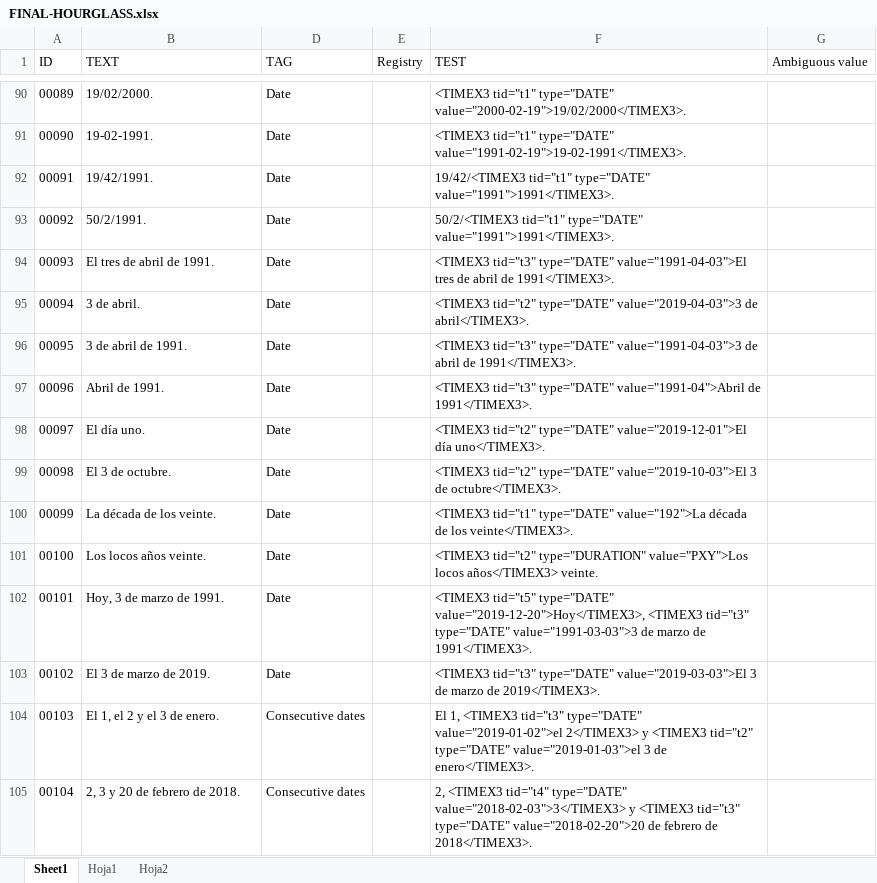
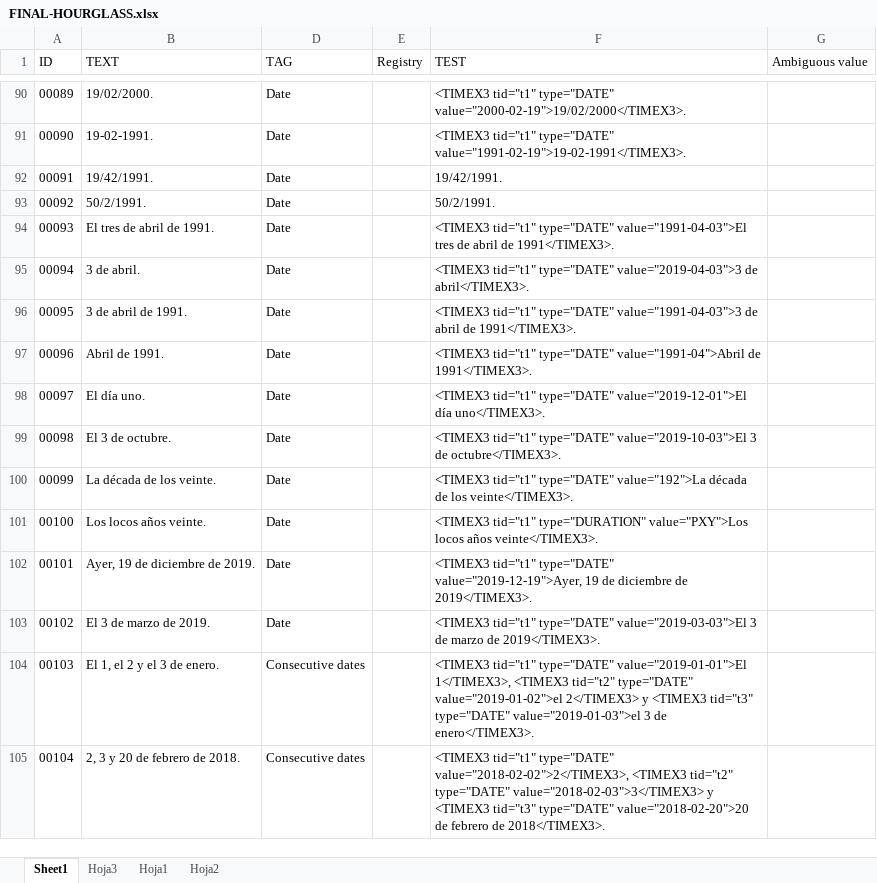
Before and after one commit to mnavasloro/Annotador, an Excel workbook: annotador-core/src/main/resources/rules/FINAL-HOURGLASS.xlsx, sheet Sheet1, drawn as a sheet; only a part is shown, gaps mark what is left out; values as stored, in another font and other column widths than the file's, no borders; the diff covers the shown part only; the diff names each change by its address in the sheet, - before the commit and + after, or states it on an @@ line.

```diff
--- a/annotador-core/src/main/resources/rules/FINAL-HOURGLASS.xlsx (sheet Sheet1)
+++ b/annotador-core/src/main/resources/rules/FINAL-HOURGLASS.xlsx (sheet Sheet1)
+sheet tab: Hoja3
-F92 (TEST): 19/42/<TIMEX3 tid="t1" type="DATE" value="1991">1991</TIMEX3>.
+F92 (TEST): 19/42/1991.
-F93 (TEST): 50/2/<TIMEX3 tid="t1" type="DATE" value="1991">1991</TIMEX3>.
+F93 (TEST): 50/2/1991.
-F94 (TEST): <TIMEX3 tid="t3" type="DATE" value="1991-04-03">El…
+F94 (TEST): <TIMEX3 tid="t1" type="DATE" value="1991-04-03">El…
-F95 (TEST): <TIMEX3 tid="t2" type="DATE" value="2019-04-03">3…
+F95 (TEST): <TIMEX3 tid="t1" type="DATE" value="2019-04-03">3…
-F96 (TEST): <TIMEX3 tid="t3" type="DATE" value="1991-04-03">3…
+F96 (TEST): <TIMEX3 tid="t1" type="DATE" value="1991-04-03">3…
-F97 (TEST): <TIMEX3 tid="t3" type="DATE" value="1991-04">Abril…
+F97 (TEST): <TIMEX3 tid="t1" type="DATE" value="1991-04">Abril…
-F98 (TEST): <TIMEX3 tid="t2" type="DATE" value="2019-12-01">El…
+F98 (TEST): <TIMEX3 tid="t1" type="DATE" value="2019-12-01">El…
-F99 (TEST): <TIMEX3 tid="t2" type="DATE" value="2019-10-03">El…
+F99 (TEST): <TIMEX3 tid="t1" type="DATE" value="2019-10-03">El…
-F101 (TEST): <TIMEX3 tid="t2" type="DURATION" value="PXY">Los locos años</TIMEX3> veinte.
+F101 (TEST): <TIMEX3 tid="t1" type="DURATION" value="PXY">Los locos años veinte</TIMEX3>.
-B102 (TEXT): Hoy, 3 de marzo de 1991.
+B102 (TEXT): Ayer, 19 de diciembre de 2019.
-F102 (TEST): <TIMEX3 tid="t5" type="DATE" value="2019-12-20">Hoy</TIMEX3>, <TIMEX3 tid="t3" type="DATE" value="1991-03-03">3 de marzo de 1991</TIMEX3>.
+F102 (TEST): <TIMEX3 tid="t1" type="DATE" value="2019-12-19">Ayer, 19 de diciembre de 2019</TIMEX3>.
-F103 (TEST): <TIMEX3 tid="t3" type="DATE" value="2019-03-03">El…
+F103 (TEST): <TIMEX3 tid="t1" type="DATE" value="2019-03-03">El…
-F104 (TEST): El 1, <TIMEX3 tid="t3" type="DATE" value="2019-01-02">el 2</TIMEX3> y <TIMEX3 tid="t2" type="DATE" value="2019-01-03">el…
+F104 (TEST): <TIMEX3 tid="t1" type="DATE" value="2019-01-01">El 1</TIMEX3>, <TIMEX3 tid="t2" type="DATE" value="2019-01-02">el 2</TIMEX3> y <TIMEX3 tid="t3" type="DATE" value="2019-01-03">el…
-F105 (TEST): 2, <TIMEX3 tid="t4" type="DATE" value="2018-02-03">3</TIMEX3>…
+F105 (TEST): <TIMEX3 tid="t1" type="DATE" value="2018-02-02">2</TIMEX3>, <TIMEX3 tid="t2" type="DATE" value="2018-02-03">3</TIMEX3>…
```
Also changed, not shown: 88 edited cells and cell formats elsewhere in this sheet, 1 other file.
